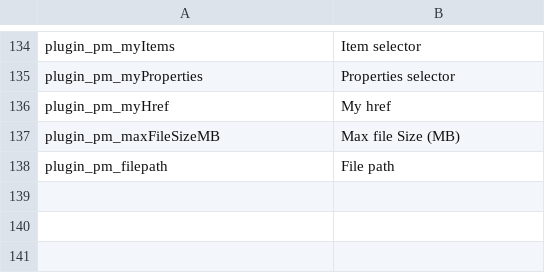
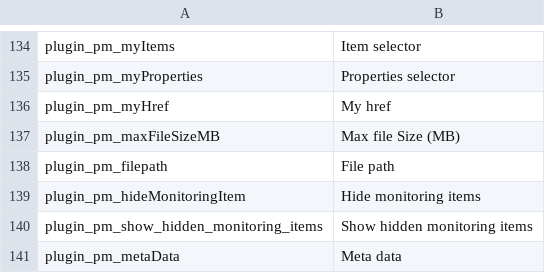
Before and after one commit to elements-at/ProcessManager, a CSV file: texts/en.csv, drawn as a sheet; only a part is shown, gaps mark what is left out.

Commit message:
- Hidden Monitoring items - Metadata - Added Group

```diff
--- a/texts/en.csv
+++ b/texts/en.csv
@@ -138 +138,4 @@
 "plugin_pm_filepath","File path"
+"plugin_pm_hideMonitoringItem","Hide monitoring items"
+"plugin_pm_show_hidden_monitoring_items","Show hidden monitoring items"
+"plugin_pm_metaData","Meta data"
```
Also changed, not shown: 13 other files.
